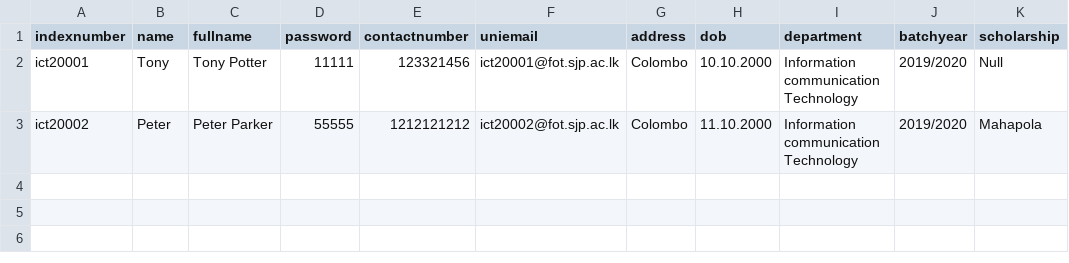
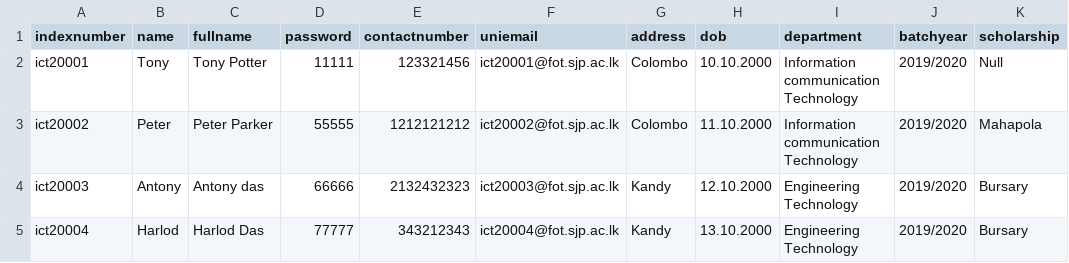
Before and after one commit to Shankaran-G/Stupack, a CSV file: stuCsvfiles/Book3.csv, drawn as a sheet; the diff names each change by its address in the sheet, - before the commit and + after, or states it on an @@ line.

```diff
--- a/stuCsvfiles/Book3.csv
+++ b/stuCsvfiles/Book3.csv
+row 4: ict20003 | Antony | Antony das | 66666 | 2132432323 | ict20003@fot.sjp.ac.lk | Kandy | 12.10.2000 | Engineering Technology | 2019/2020 | Bursary
+row 5: ict20004 | Harlod | Harlod Das | 77777 | 343212343 | ict20004@fot.sjp.ac.lk | Kandy | 13.10.2000 | Engineering Technology | 2019/2020 | Bursary
```
Also changed, not shown: stuResults/Book4.csv, 18 other files.
